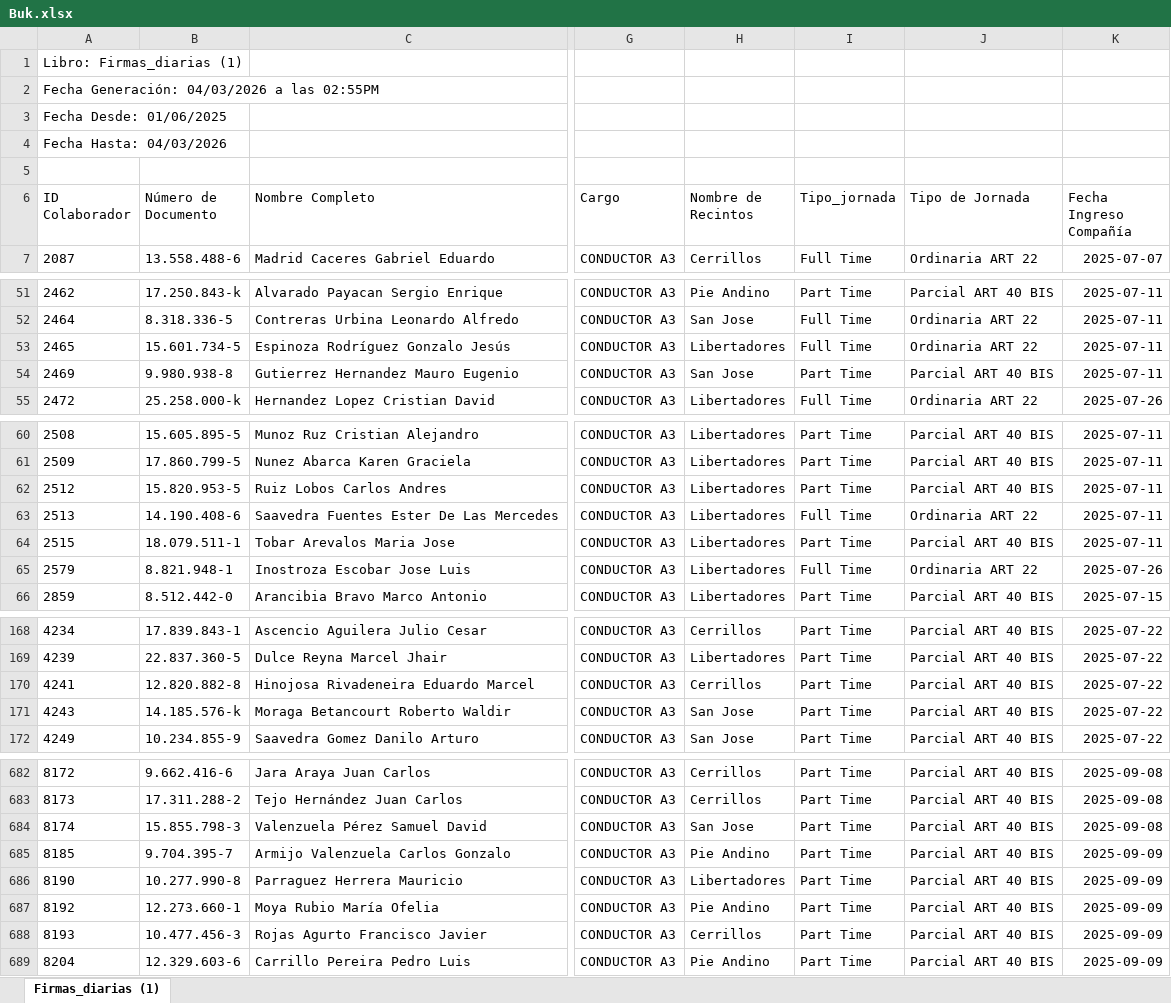
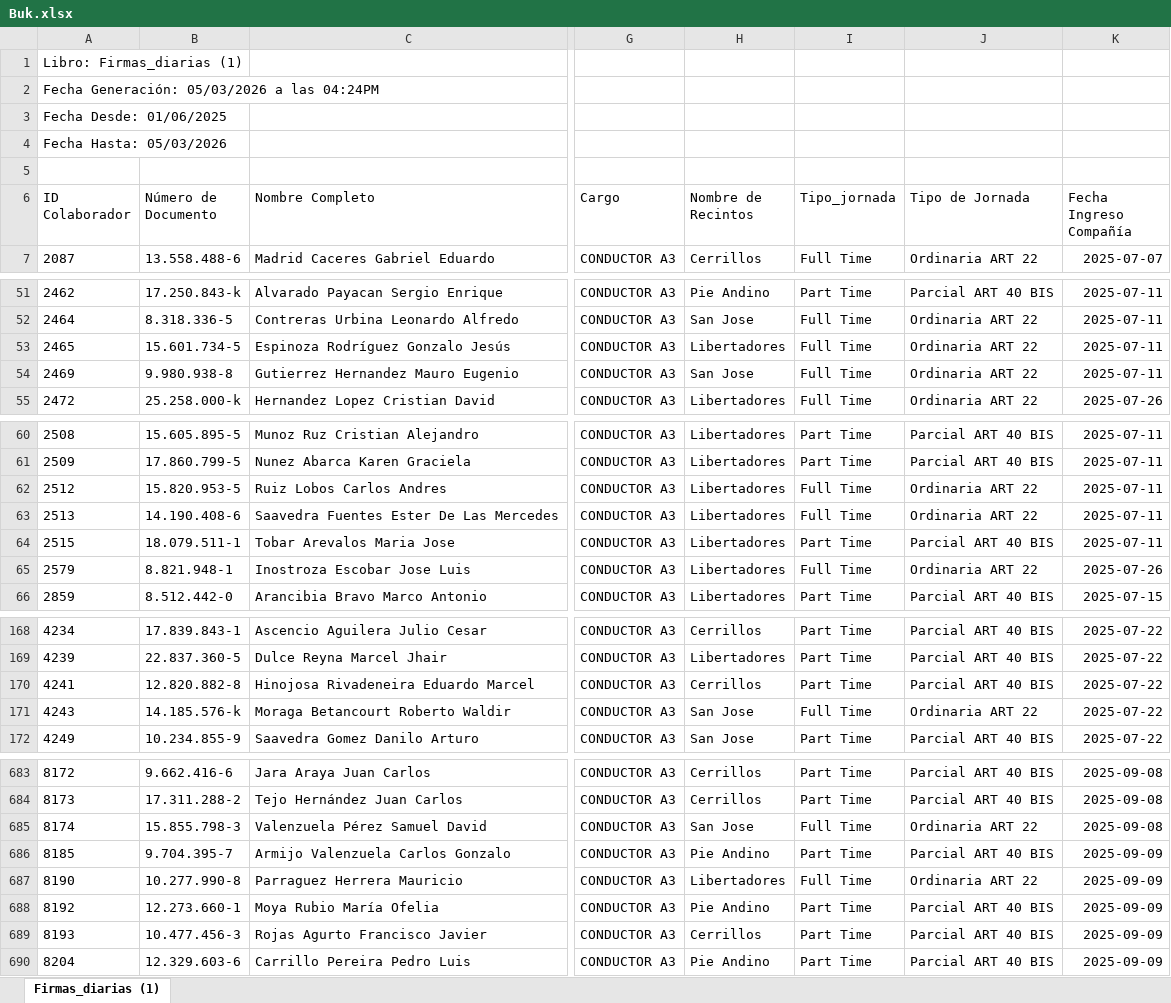
Before and after one commit to JIGNACIOVV/reporte-dotacion, an Excel workbook: Buk.xlsx, sheet Firmas_diarias (1), drawn as a sheet; only a part is shown, gaps mark what is left out; values as stored, in another font and other column widths than the file's, no borders; addresses are those after the commit; the diff covers the shown part only; the diff names each change by its address in the sheet, - before the commit and + after, or states it on an @@ line.

```diff
--- a/Buk.xlsx (sheet Firmas_diarias (1))
+++ b/Buk.xlsx (sheet Firmas_diarias (1))
-A2 (ID Colaborador): Fecha Generación: 04/03/2026 a las 02:55PM
+A2 (ID Colaborador): Fecha Generación: 05/03/2026 a las 04:24PM
-A4 (ID Colaborador): Fecha Hasta: 04/03/2026
+A4 (ID Colaborador): Fecha Hasta: 05/03/2026
-I54 (Tipo_jornada): Part Time
+I54 (Tipo_jornada): Full Time
-J54 (Tipo de Jornada): Parcial ART 40 BIS
+J54 (Tipo de Jornada): Ordinaria ART 22
-I62 (Tipo_jornada): Part Time
+I62 (Tipo_jornada): Full Time
-J62 (Tipo de Jornada): Parcial ART 40 BIS
+J62 (Tipo de Jornada): Ordinaria ART 22
-I171 (Tipo_jornada): Part Time
+I171 (Tipo_jornada): Full Time
-J171 (Tipo de Jornada): Parcial ART 40 BIS
+J171 (Tipo de Jornada): Ordinaria ART 22
-I685 (Tipo_jornada): Part Time
+I685 (Tipo_jornada): Full Time
-J685 (Tipo de Jornada): Parcial ART 40 BIS
+J685 (Tipo de Jornada): Ordinaria ART 22
-I687 (Tipo_jornada): Part Time
+I687 (Tipo_jornada): Full Time
-J687 (Tipo de Jornada): Parcial ART 40 BIS
+J687 (Tipo de Jornada): Ordinaria ART 22
```
Also changed, not shown: 22 added rows, 8 removed rows and 15 edited cells elsewhere in this sheet.
